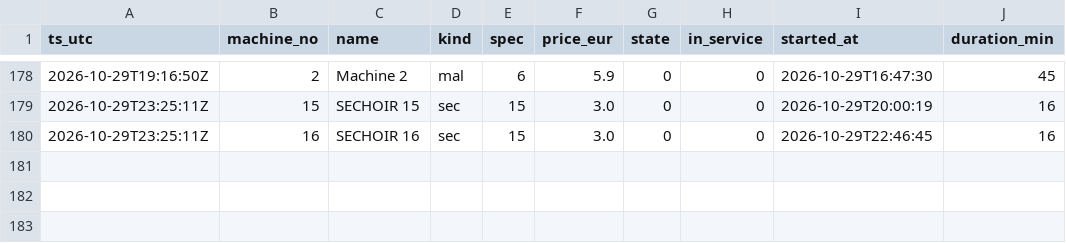
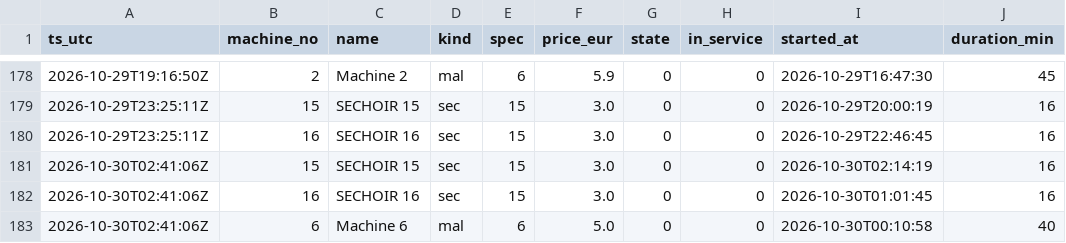
Before and after one commit to killianEurope/laundry-monitor, a CSV file: data/factory/changes-2026-10.csv, drawn as a sheet; only a part is shown, gaps mark what is left out; the diff names each change by its address in the sheet, - before the commit and + after, or states it on an @@ line.

```diff
--- a/data/factory/changes-2026-10.csv
+++ b/data/factory/changes-2026-10.csv
+row 181: 2026-10-30T02:41:06Z | 15 | SECHOIR 15 | sec | 15 | 3.0 | 0 | 0 | 2026-10-30T02:14:19 | 16
+row 182: 2026-10-30T02:41:06Z | 16 | SECHOIR 16 | sec | 15 | 3.0 | 0 | 0 | 2026-10-30T01:01:45 | 16
+row 183: 2026-10-30T02:41:06Z | 6 | Machine 6 | mal | 6 | 5.0 | 0 | 0 | 2026-10-30T00:10:58 | 40
```
Also changed, not shown: data/factory/polls-2026-10.csv, data/polls-2026-10.csv, 2 other files.
